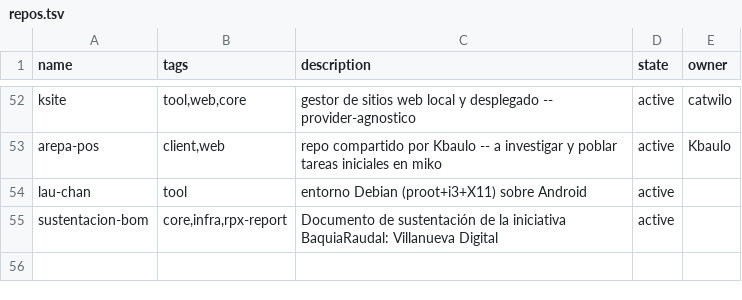
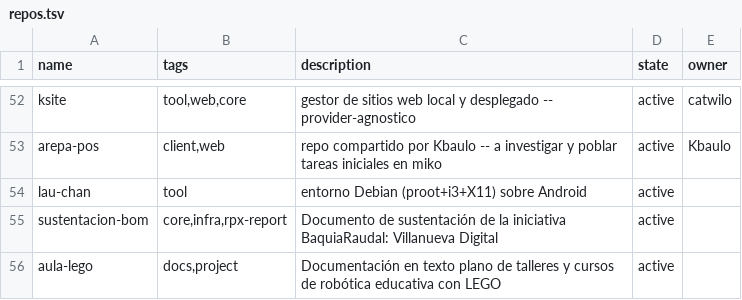
Before and after one commit to catwilo/ut, a TSV file: repos.tsv, drawn as a sheet; only a part is shown, gaps mark what is left out.

Commit message:
chore(ut): register aula-lego

```diff
--- a/repos.tsv
+++ b/repos.tsv
@@ -55 +55,2 @@ lau-chan	tool	entorno Debian (proot+i3+X11) sobre Android	active
 sustentacion-bom	core,infra,rpx-report	Documento de sustentación de la iniciativa BaquiaRaudal: Villanueva Digital	active
+aula-lego	docs,project	Documentación en texto plano de talleres y cursos de robótica educativa con LEGO	active
```
